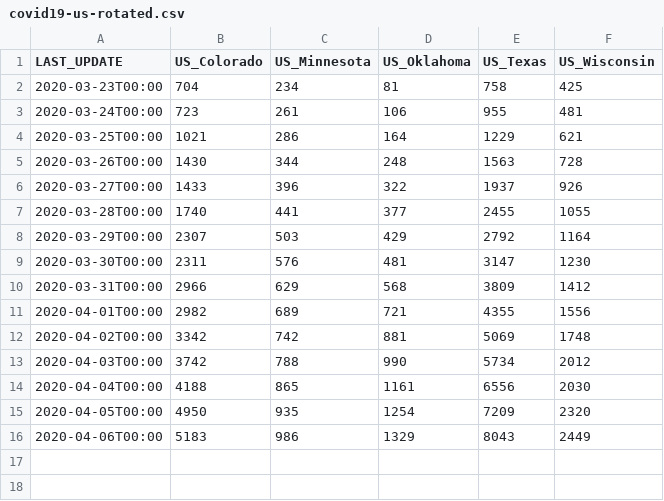
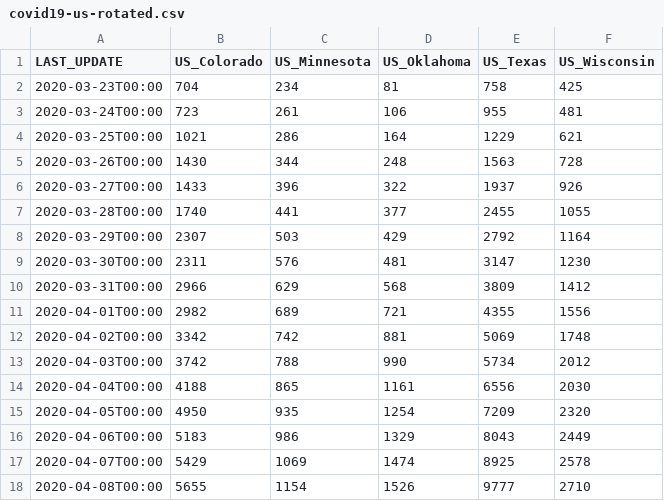
Before and after one commit to pavelfomin/COVID-19, a CSV file: aggregated/covid19-us-rotated.csv, drawn as a sheet; the diff names each change by its address in the sheet, - before the commit and + after, or states it on an @@ line.

```diff
--- a/aggregated/covid19-us-rotated.csv
+++ b/aggregated/covid19-us-rotated.csv
+row 17: 2020-04-07T00:00 | 5429 | 1069 | 1474 | 8925 | 2578
+row 18: 2020-04-08T00:00 | 5655 | 1154 | 1526 | 9777 | 2710
```
Also changed, not shown: aggregated/covid19-us.csv, aggregated/covid19-world-rotated.csv, 5 other files.
